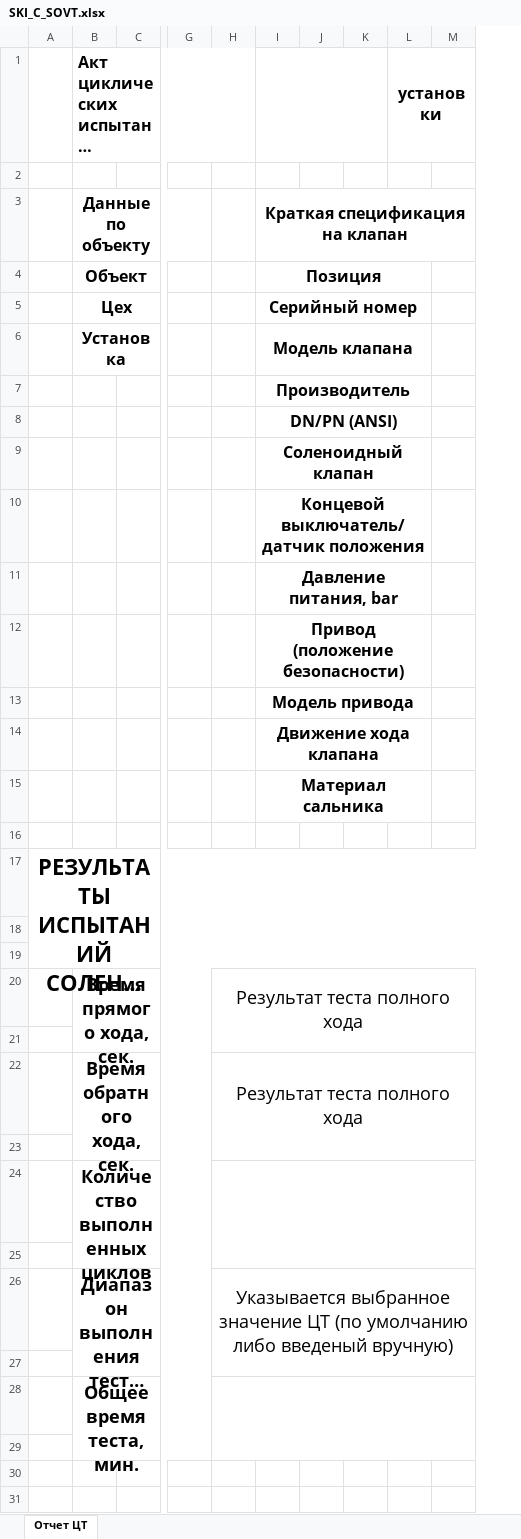
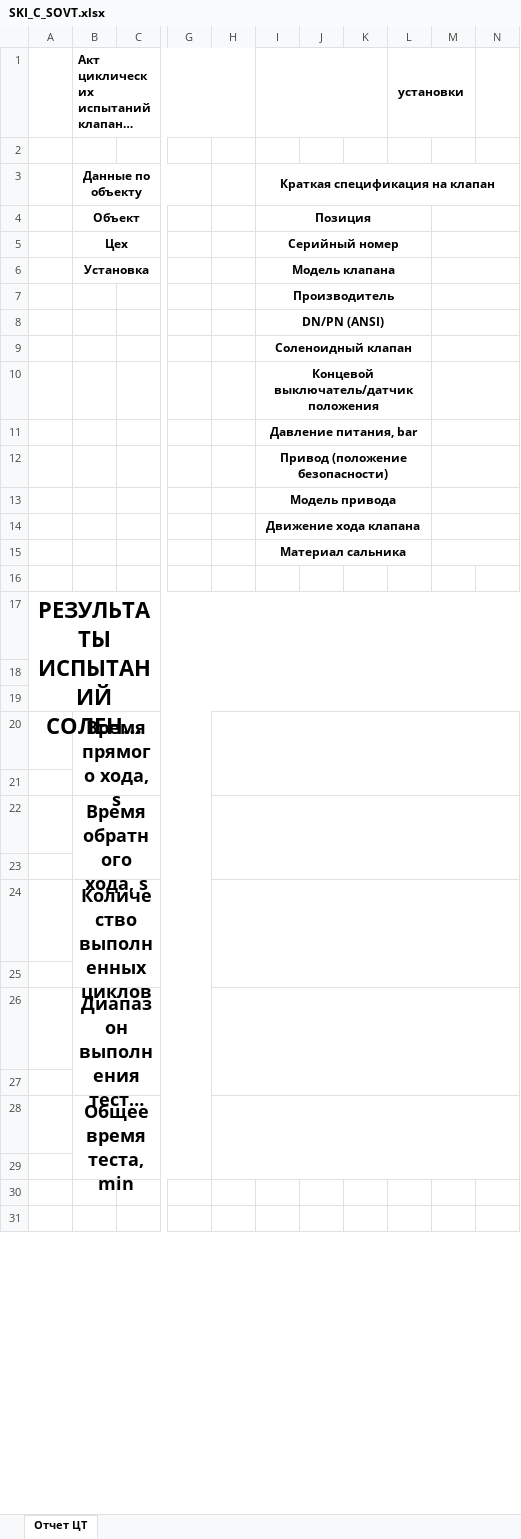
Before and after one commit to Rekvim/MpiSki, an Excel workbook: Reports/SKI_C_SOVT.xlsx, sheet Отчет ЦТ, drawn as a sheet; only a part is shown, gaps mark what is left out; long unchanged cells end in …; values as stored, in another font and other column widths than the file's, no borders; removed rows and columns are numbered as before the commit, all else as after; rows hold the shown columns only; the diff covers the shown part only; the diff names each change by its address in the sheet, - before the commit and + after, or states it on an @@ line.

Commit message:
update report

```diff
--- a/Reports/SKI_C_SOVT.xlsx (sheet Отчет ЦТ)
+++ b/Reports/SKI_C_SOVT.xlsx (sheet Отчет ЦТ)
-column J, empty
+column J, empty
+column M, empty
@@ B1 text size: smaller @@
@@ L1 text size: smaller @@
-L1:M1 merged
+L1:M1 merged
@@ B3:B6 text size: smaller @@
@@ I3:I15 text size: smaller @@
-row 20:  | Время прямого хода, сек. |  |  | Результат теста полного хода
+row 20:  | Время прямого хода, s
-row 22:  | Время обратного хода, сек. |  |  | Результат теста полного хода
+row 22:  | Время обратного хода, s
-H26: Указывается выбранное значение ЦТ (по умолчанию либо введеный вручную)
+H26: (empty)
-B28: Общее время теста, мин.
+B28: Общее время теста, min
```
Also changed, not shown: 3 edited cells and merged cells elsewhere in this sheet, formulas that keep their value, Reports/SKI_B_CVT.xlsx, Reports/SKI_B_SACVT.xlsx, 9 other files.
